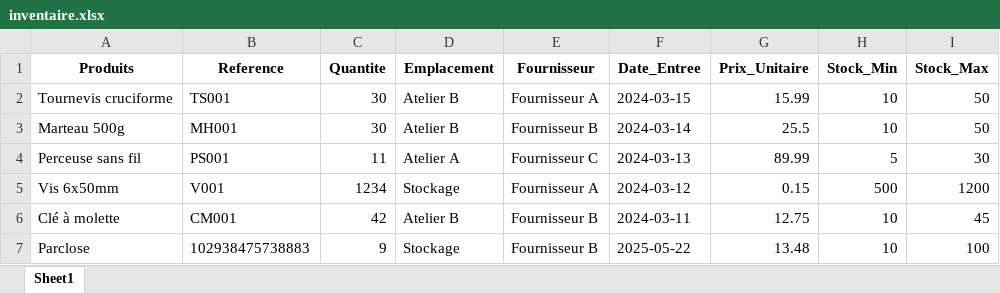
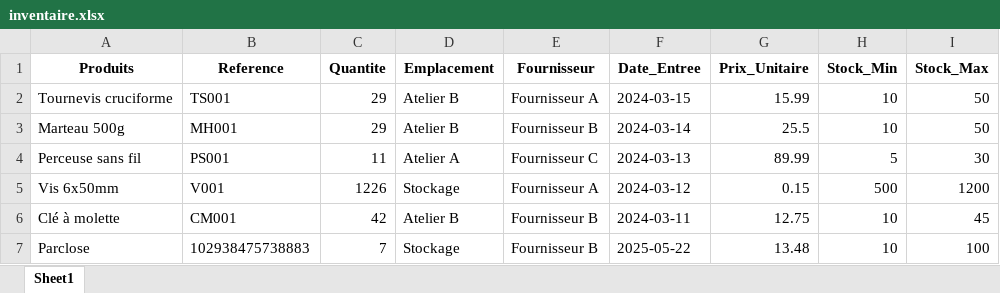
Before and after one commit to ElieLECAS/GMAO, an Excel workbook: data/inventaire.xlsx, sheet Sheet1, drawn as a sheet; values as stored, in another font and other column widths than the file's, no borders; the diff names each change by its address in the sheet, - before the commit and + after, or states it on an @@ line.

Commit message:
Ajout de la fonctionnalité de demande de matériel, permettant aux utilisateurs de soumettre des demandes via un formulaire. Implémentation de la gestion des demandes avec des options pour approuver, refuser ou mettre en attente les demandes. Mise à jour des fichiers d'historique et d'inventaire pour refléter ces changements.

```diff
--- a/data/inventaire.xlsx (sheet Sheet1)
+++ b/data/inventaire.xlsx (sheet Sheet1)
-C2:C3 (Quantite): 30
+C2:C3 (Quantite): 29
-C5 (Quantite): 1234
+C5 (Quantite): 1226
-C7 (Quantite): 9
+C7 (Quantite): 7
```
Also changed, not shown: data/historique.xlsx, 2 other files.
